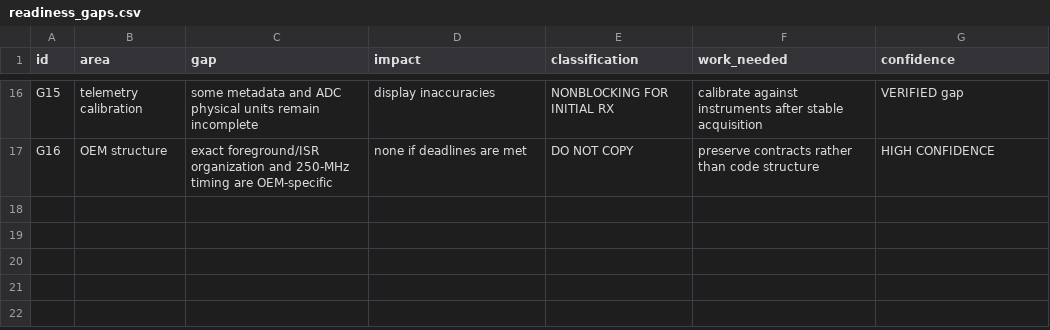
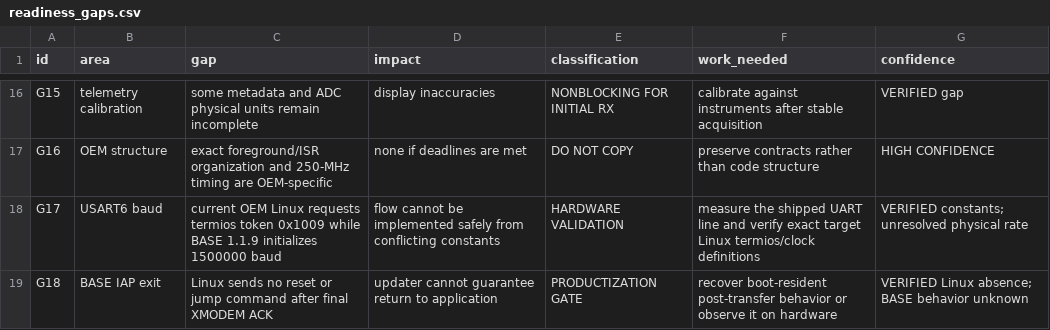
Before and after one commit to SP5TLS/x6100-base, a CSV file: analysis/implementation/readiness_gaps.csv, drawn as a sheet; only a part is shown, gaps mark what is left out; the diff names each change by its address in the sheet, - before the commit and + after, or states it on an @@ line.

Commit message:
linux: document hardware interface and BASE updater

```diff
--- a/analysis/implementation/readiness_gaps.csv
+++ b/analysis/implementation/readiness_gaps.csv
+row 18: G17 | USART6 baud | current OEM Linux requests termios token 0x1009 while BASE 1.1.9 initializes 1500000 baud | flow cannot be implemented safely from conflicting constants | HARDWARE VALIDATION | measure the shipped UART line and verify exact target Linux termios/clock definitions | VERIFIED constants; unresolved physical rate
+row 19: G18 | BASE IAP exit | Linux sends no reset or jump command after final XMODEM ACK | updater cannot guarantee return to application | PRODUCTIZATION GATE | recover boot-resident post-transfer behavior or observe it on hardware | VERIFIED Linux absence; BASE behavior unknown
```
Also changed, not shown: analysis/hardware/hardware_resources.csv, analysis/implementation/driver_inventory.csv, 12 other files.
